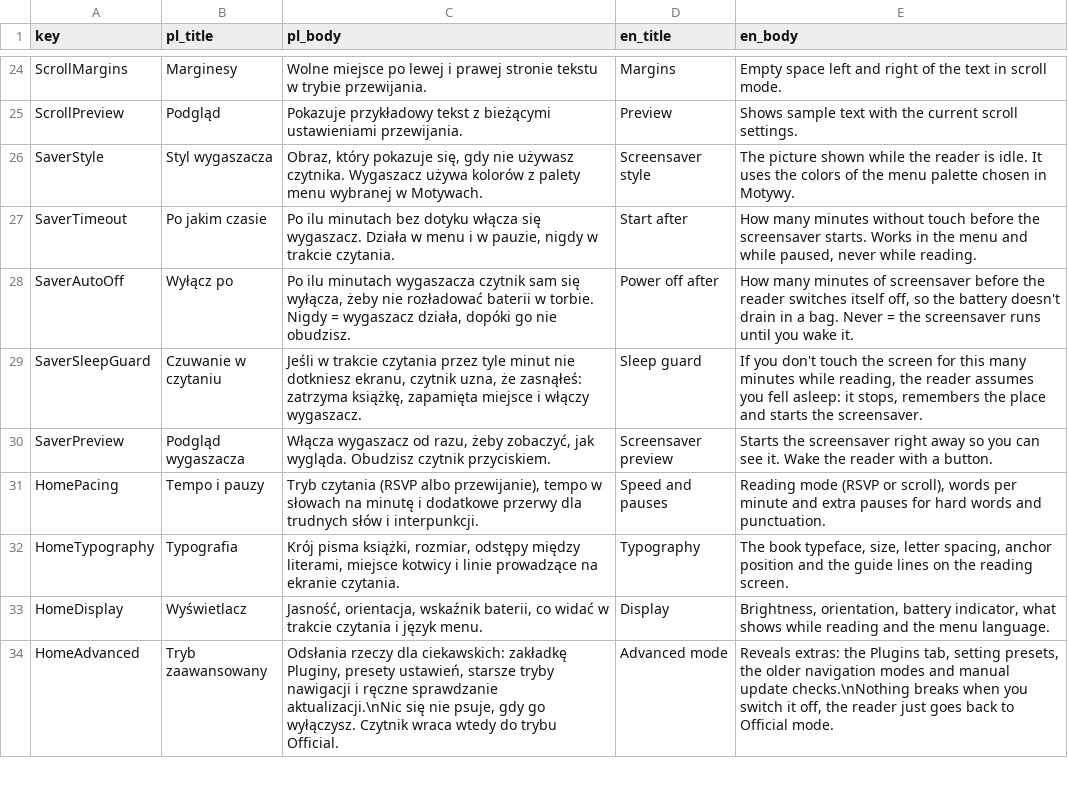
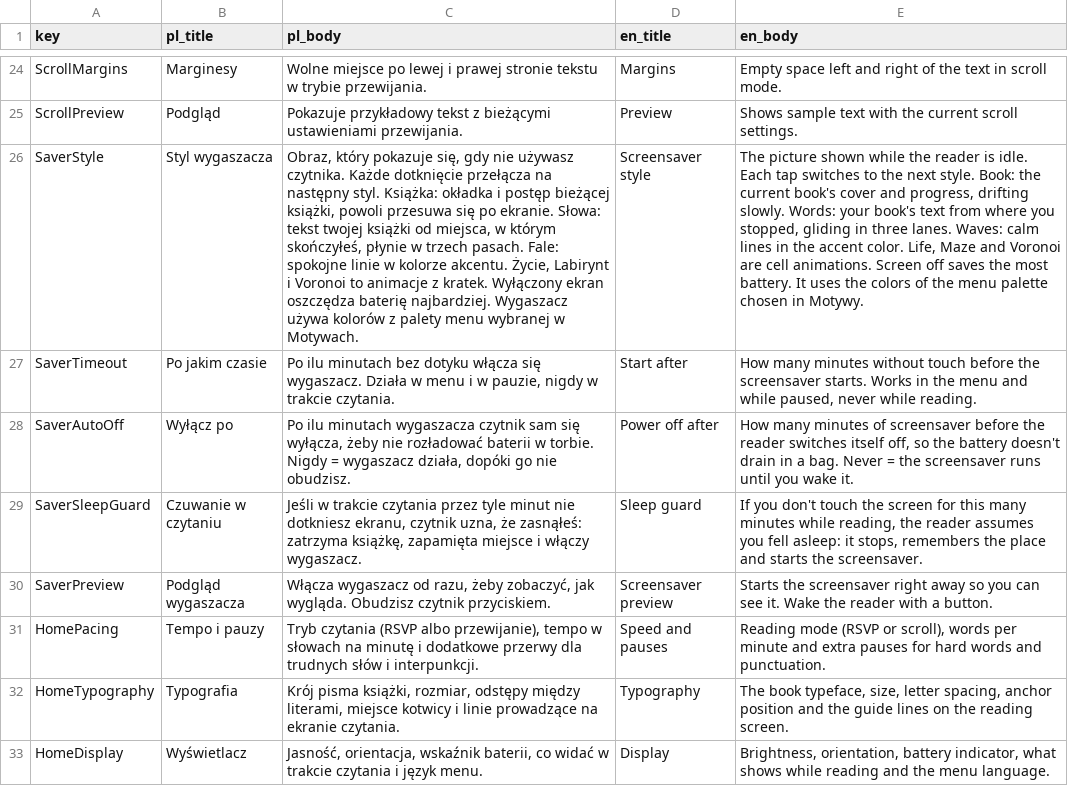
Before and after one commit to GRKarol/czytnik01, a CSV file: tools/help_texts.csv, drawn as a sheet; only a part is shown, gaps mark what is left out; the shorter side is filled out with more unchanged rows; the diff names each change by its address in the sheet, - before the commit and + after, or states it on an @@ line.

```diff
--- a/tools/help_texts.csv
+++ b/tools/help_texts.csv
-C26 (pl_body): …używasz czytnika. Wygaszacz używa…
+C26 (pl_body): …używasz czytnika. Każde dotknięcie przełącza na następny styl. Książka: okładka i postęp bieżącej książki, powoli przesuwa się po ekranie. Słowa: tekst twojej książki od miejsca, w którym skończyłeś, płynie w trzech pasach. Fale: spokojne linie w kolorze akcentu. Życie, Labirynt i Voronoi to animacje z kratek. Wyłączony ekran oszczędza baterię najbardziej. Wygaszacz używa…
-E26 (en_body): …is idle. It uses…
+E26 (en_body): …is idle. Each tap switches to the next style. Book: the current book's cover and progress, drifting slowly. Words: your book's text from where you stopped, gliding in three lanes. Waves: calm lines in the accent color. Life, Maze and Voronoi are cell animations. Screen off saves the most battery. It uses…
```
Also changed, not shown: tools/translations.csv, 14 other files.
